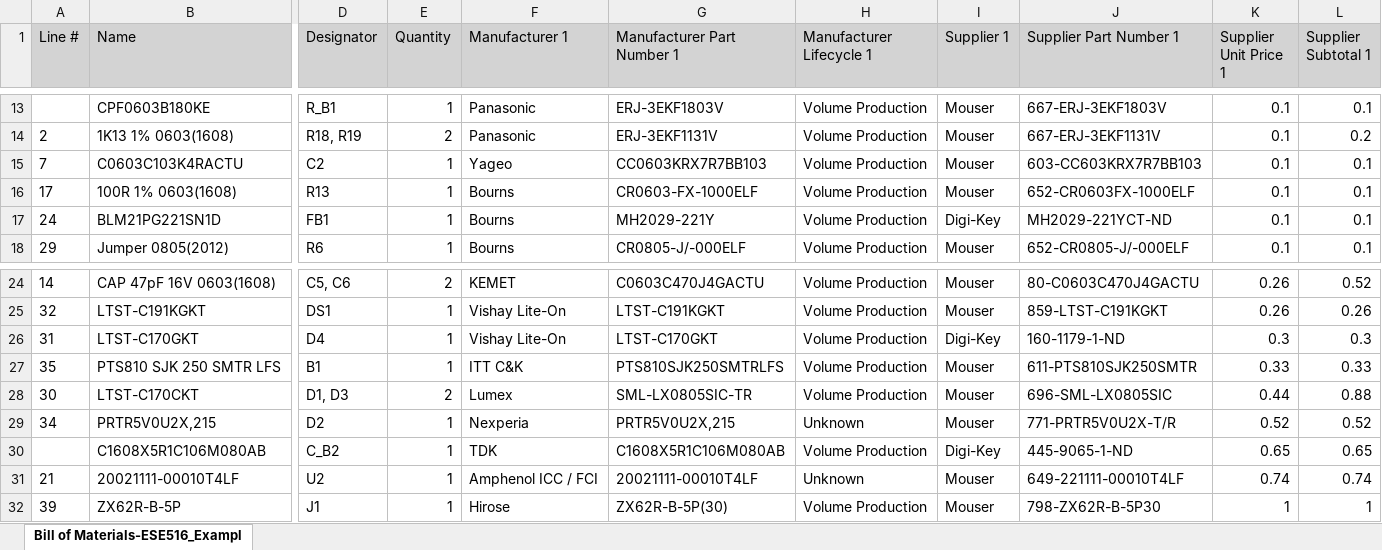
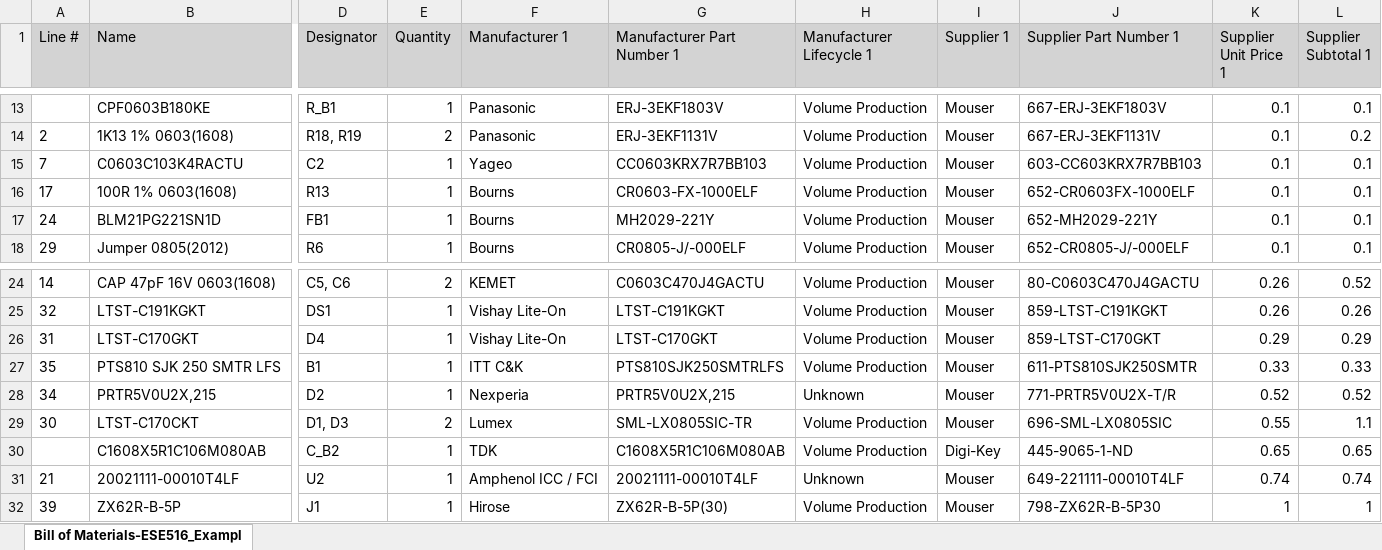
Before and after one commit to derekhanbaliq/IoTracking, an Excel workbook: ESE516_IoTracking (1-31-2022 3-06-24 PM)/ESE516_Starter_PCB/Project Outputs for ESE516_IoTracking/BOM/Bill of Materials-ESE516_ExampleProject(Build_Alt).xlsx, sheet Bill of Materials-ESE516_Exampl, drawn as a sheet; only a part is shown, gaps mark what is left out; values as stored, in another font and other column widths than the file's, no borders; removed rows and columns are numbered as before the commit, all else as after; rows hold the shown columns only; the diff names each change by its address in the sheet, - before the commit and + after, or states it on an @@ line.

```diff
--- a/ESE516_IoTracking (1-31-2022 3-06-24 PM)/ESE516_Starter_PCB/Project Outputs for ESE516_IoTracking/BOM/Bill of Materials-ESE516_ExampleProject(Build_Alt).xlsx (sheet Bill of Materials-ESE516_Exampl)
+++ b/ESE516_IoTracking (1-31-2022 3-06-24 PM)/ESE516_Starter_PCB/Project Outputs for ESE516_IoTracking/BOM/Bill of Materials-ESE516_ExampleProject(Build_Alt).xlsx (sheet Bill of Materials-ESE516_Exampl)
-I17 (Supplier 1): Digi-Key
+I17 (Supplier 1): Mouser
-J17 (Supplier Part Number 1): MH2029-221YCT-ND
+J17 (Supplier Part Number 1): 652-MH2029-221Y
-I26 (Supplier 1): Digi-Key
+I26 (Supplier 1): Mouser
-J26 (Supplier Part Number 1): 160-1179-1-ND
+J26 (Supplier Part Number 1): 859-LTST-C170GKT
-K26 (Supplier Unit Price 1): 0.3
+K26 (Supplier Unit Price 1): 0.29
-L26 (Supplier Subtotal 1): 0.3
+L26 (Supplier Subtotal 1): 0.29
-row 28: 30 | LTST-C170CKT | D1, D3 | 2 | Lumex | SML-LX0805SIC-TR | Volume Production | Mouser | 696-SML-LX0805SIC | 0.44 | 0.88
+row 29: 30 | LTST-C170CKT | D1, D3 | 2 | Lumex | SML-LX0805SIC-TR | Volume Production | Mouser | 696-SML-LX0805SIC | 0.55 | 1.1
```
Also changed, not shown: 28 other files.
